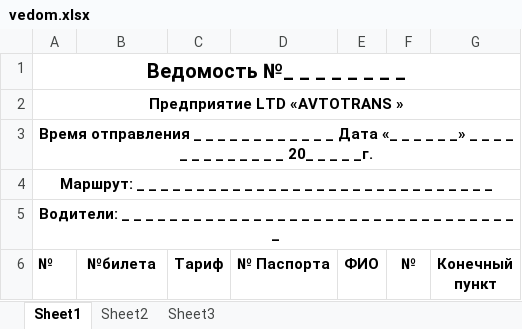
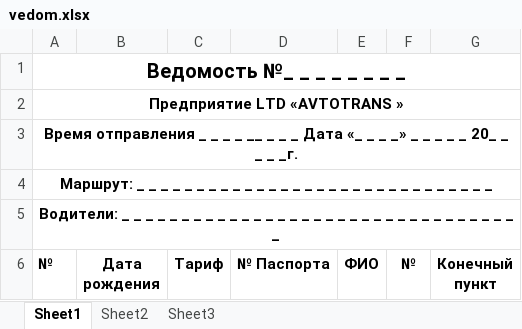
Before and after one commit to hardingeron/site, an Excel workbook: vedom.xlsx, sheet Sheet1, drawn as a sheet; only a part is shown; values as stored, in another font and other column widths than the file's, no borders; the diff names each change by its address in the sheet, - before the commit and + after, or states it on an @@ line.

```diff
--- a/vedom.xlsx (sheet Sheet1)
+++ b/vedom.xlsx (sheet Sheet1)
-A3 (№): …_ _ _ _ _ _ _ _ _ _ Дата «_ _ _ _ _ _» _ _ _ _ _ _ _ _ _ _…
+A3 (№): …_ _ __ _ _ _ Дата «_ _ _ _» _ _…
-B6: №билета
+B6: Дата рождения
```
Also changed, not shown: bileti.xlsx, Ведомость.xlsx, 48 other files.
